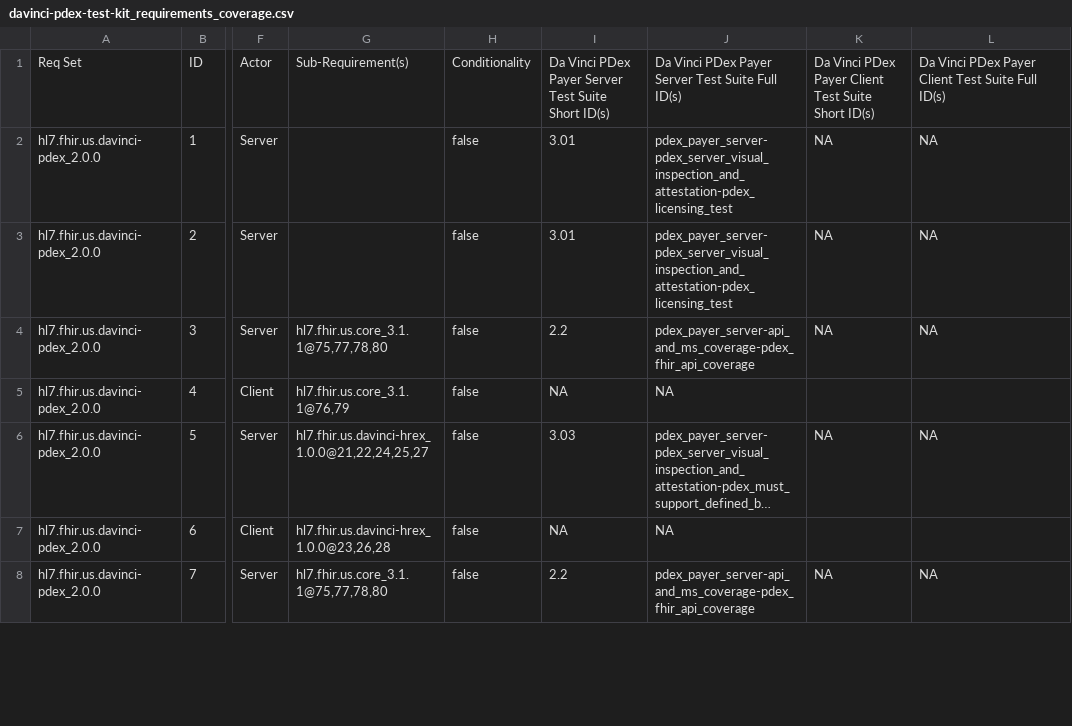
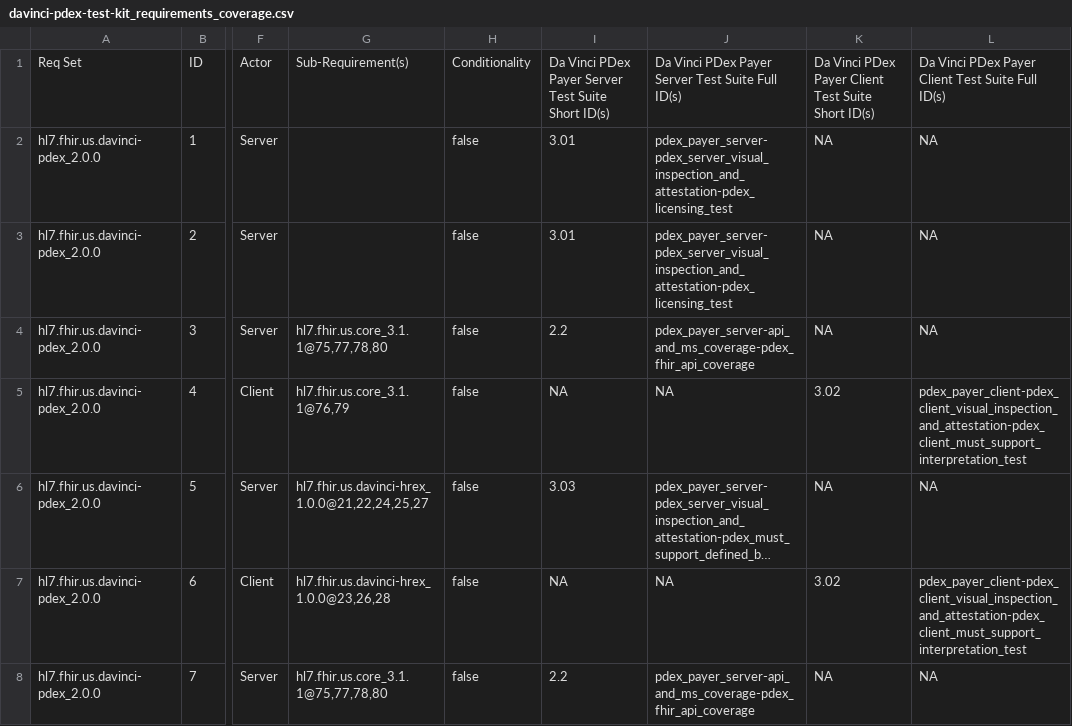
Before and after one commit to inferno-framework/davinci-pdex-test-kit, a CSV file: lib/davinci_pdex_test_kit/requirements/generated/davinci-pdex-test-kit_requirements_coverage.csv, drawn as a sheet; only a part is shown, gaps mark what is left out; long unchanged cells end in …; the diff covers the shown part only; the diff names each change by its address in the sheet, - before the commit and + after, or states it on an @@ line.

Commit message:
added pdex client attestations to get full coverage of pdex client side requirements

```diff
--- a/lib/davinci_pdex_test_kit/requirements/generated/davinci-pdex-test-kit_requirements_coverage.csv
+++ b/lib/davinci_pdex_test_kit/requirements/generated/davinci-pdex-test-kit_requirements_coverage.csv
-K5: (empty)
+K5: 3.02
-L5: (empty)
+L5: pdex_payer_client-pdex_client_visual_inspection_and_attestation-pdex_client_must_support_interpretation_test
-K7: (empty)
+K7: 3.02
-L7: (empty)
+L7: pdex_payer_client-pdex_client_visual_inspection_and_attestation-pdex_client_must_support_interpretation_test
```
Also changed, not shown: 8 edited cells elsewhere in this file, 6 other files.
